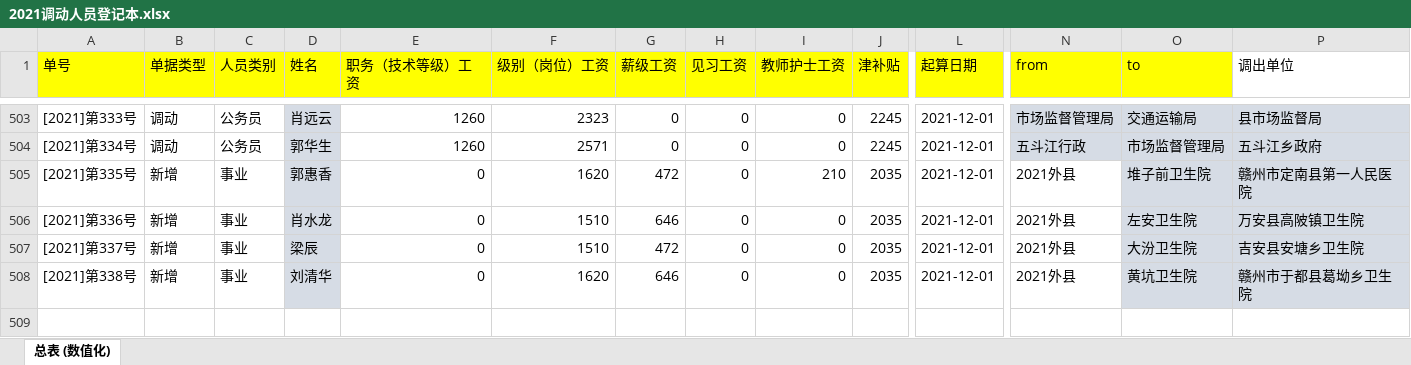
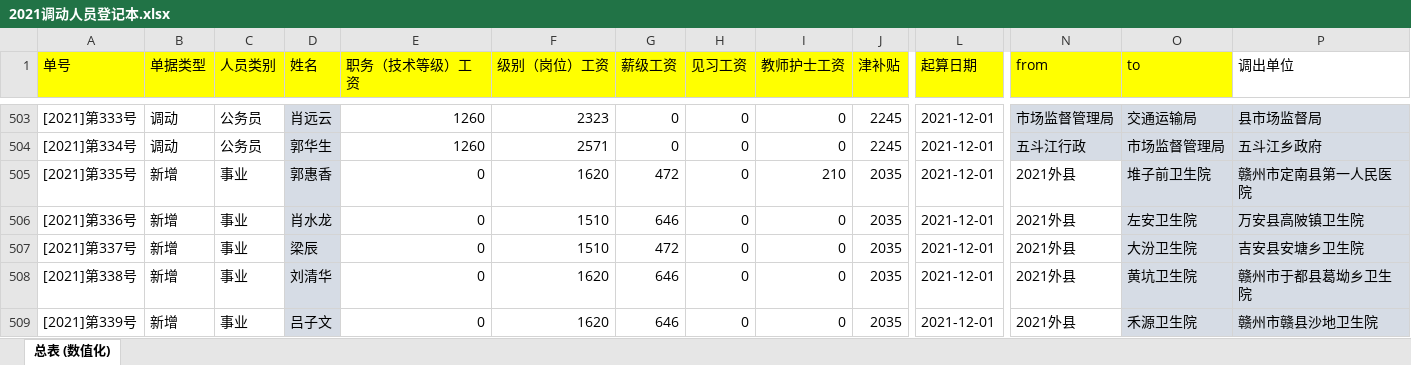
Before and after one commit to tawenxi/learn8, an Excel workbook: excel/2021调动人员登记本.xlsx, sheet 总表 (数值化), drawn as a sheet; only a part is shown, gaps mark what is left out; values as stored, in another font and other column widths than the file's, no borders; rows hold the shown columns only; the diff names each change by its address in the sheet, - before the commit and + after, or states it on an @@ line.

```diff
--- a/excel/2021调动人员登记本.xlsx (sheet 总表 (数值化))
+++ b/excel/2021调动人员登记本.xlsx (sheet 总表 (数值化))
+row 509: [2021]第339号 | 新增 | 事业 | 吕子文 | 0 | 1620 | 646 | 0 | 0 | 2035 | 2021-12-01 | 2021外县 | 禾源卫生院 | 赣州市赣县沙地卫生院
```
Also changed, not shown: 4 other files.
